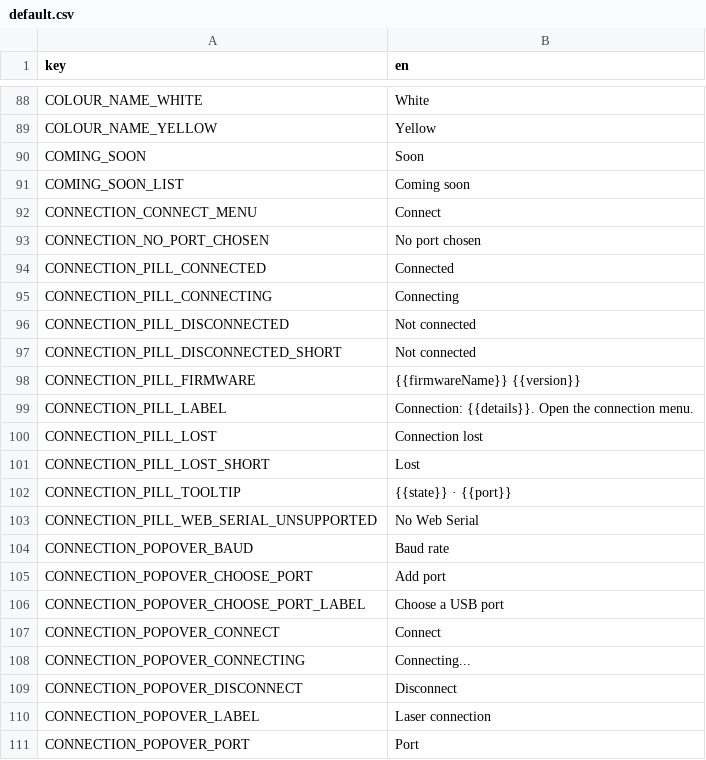
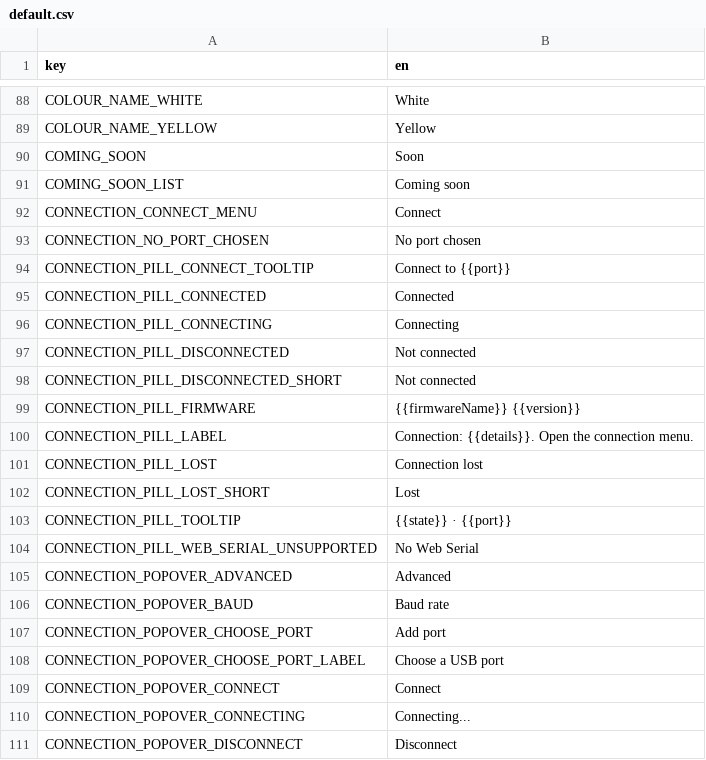
Before and after one commit to Korialstrazh/webgrbl, a CSV file: tools/localization/default.csv, drawn as a sheet; only a part is shown, gaps mark what is left out; the shorter side is filled out with more unchanged rows.

```diff
--- a/tools/localization/default.csv
+++ b/tools/localization/default.csv
@@ -93,2 +93,3 @@ CONNECTION_CONNECT_MENU;Connect
 CONNECTION_NO_PORT_CHOSEN;No port chosen
+CONNECTION_PILL_CONNECT_TOOLTIP;Connect to {{port}}
 CONNECTION_PILL_CONNECTED;Connected
@@ -103,2 +104,3 @@ CONNECTION_PILL_TOOLTIP;{{state}} · {{port}}
 CONNECTION_PILL_WEB_SERIAL_UNSUPPORTED;No Web Serial
+CONNECTION_POPOVER_ADVANCED;Advanced
 CONNECTION_POPOVER_BAUD;Baud rate
```
Also changed, not shown: 3 other files.
